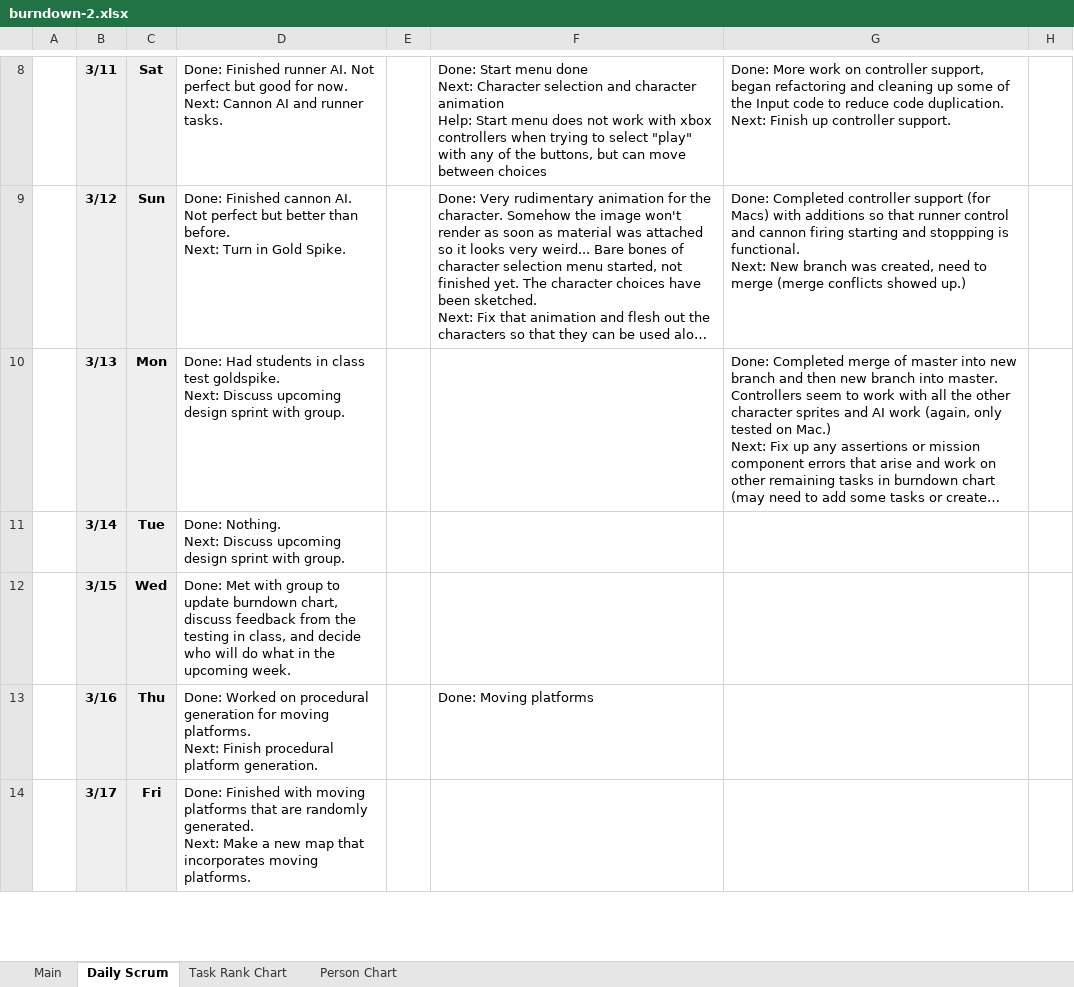
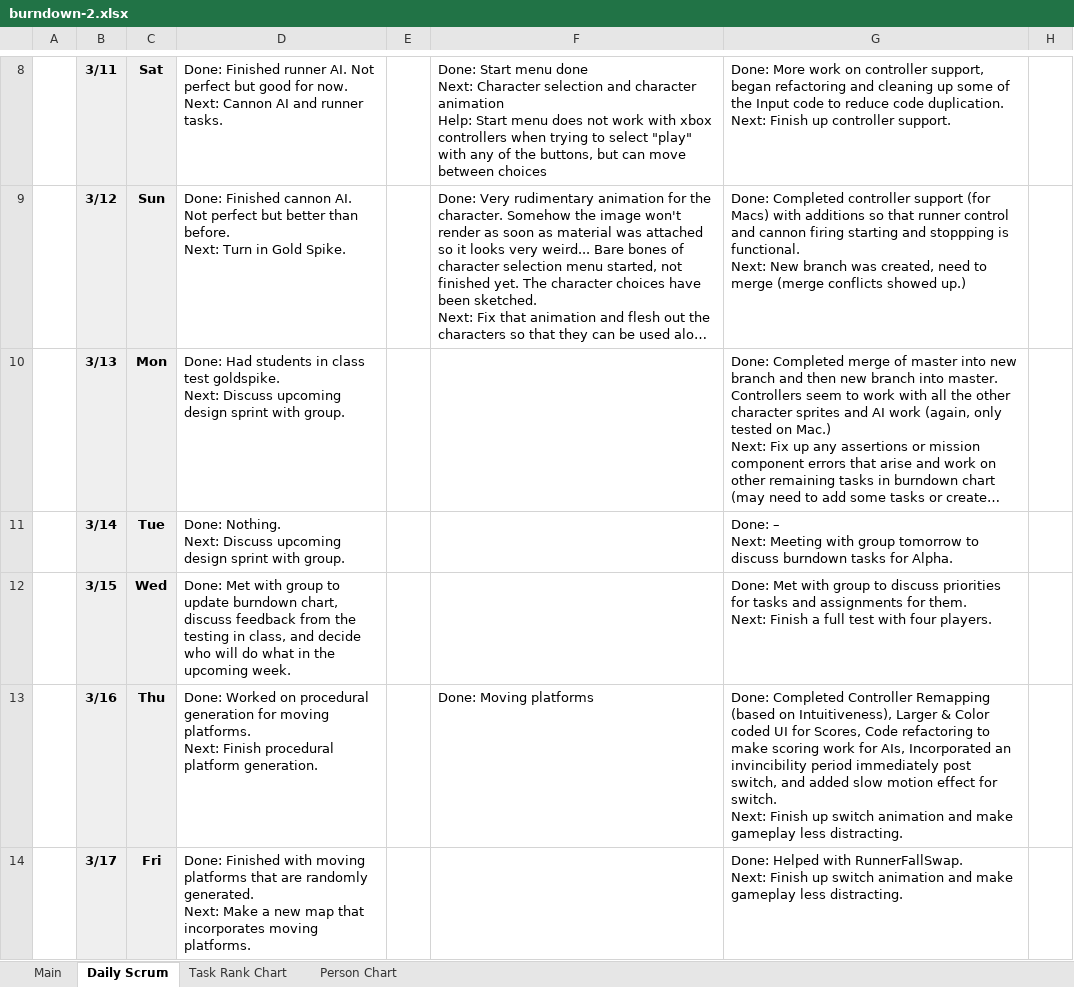
Before and after one commit to bostonc/party_cannons_game, an Excel workbook: Documents/burndown-2.xlsx, sheet Daily Scrum, drawn as a sheet; only a part is shown, gaps mark what is left out; long unchanged cells end in …; values as stored, in another font and other column widths than the file's, no borders; charts and pictures and conditional formats not drawn; ↵ is a line break in a cell; the diff covers the shown part only; the diff names each change by its address in the sheet, - before the commit and + after, or states it on an @@ line.

Commit message:
Completed Animation Switch effect (Color blinking between the colors of the two players involved) and made Cannon Ball destruction seemingly a bit better that allows for less distracting gameplay. Updated Burndown chart also added.

```diff
--- a/Documents/burndown-2.xlsx (sheet Daily Scrum)
+++ b/Documents/burndown-2.xlsx (sheet Daily Scrum)
-G11: (empty)
+G11: Done: – ↵ Next: Meeting with group tomorrow to discuss burndown tasks for Alpha.
-G12: (empty)
+G12: Done: Met with group to discuss priorities for tasks and assignments for them. ↵ Next: Finish a full test with four players.
-G13: (empty)
+G13: Done: Completed Controller Remapping (based on Intuitiveness), Larger & Color coded UI for Scores, Code refactoring to make scoring work for AIs, Incorporated an invincibility period immediately post switch, and added slow motion effect for switch. ↵ Next: Finish up switch animation and make gameplay less distracting.
-G14: (empty)
+G14: Done: Helped with RunnerFallSwap. ↵ Next: Finish up switch animation and make gameplay less distracting.
```
Also changed, not shown: 4 edited cells elsewhere in this sheet, sheet Main, charts or pictures, 5 other files.
